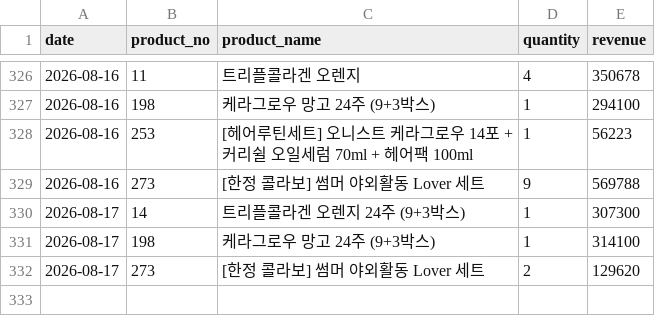
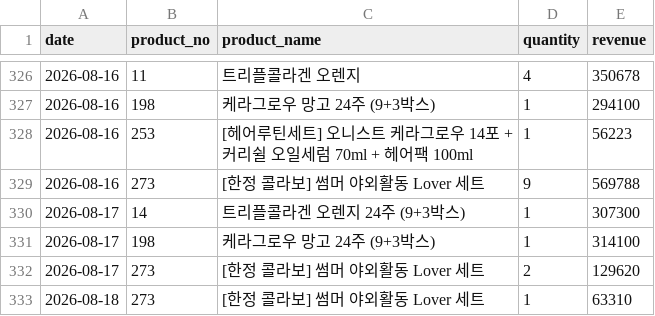
Before and after one commit to kaioh1010/cafe24-tracker, a CSV file: data/daily_first_products.csv, drawn as a sheet; only a part is shown, gaps mark what is left out; the diff names each change by its address in the sheet, - before the commit and + after, or states it on an @@ line.

```diff
--- a/data/daily_first_products.csv
+++ b/data/daily_first_products.csv
+row 333: 2026-08-18 | 273 | [한정 콜라보] 썸머 야외활동 Lover 세트 | 1 | 63310
```
Also changed, not shown: data/daily_sales.csv, data/daily_summary.csv.
